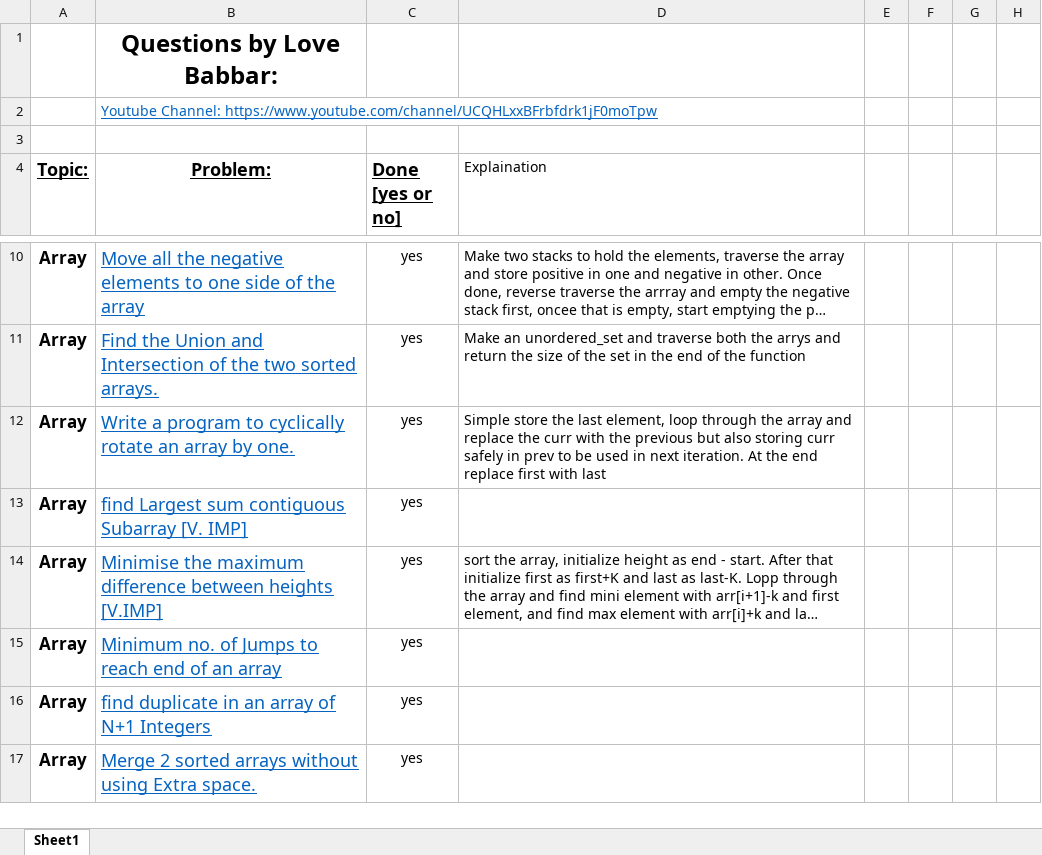
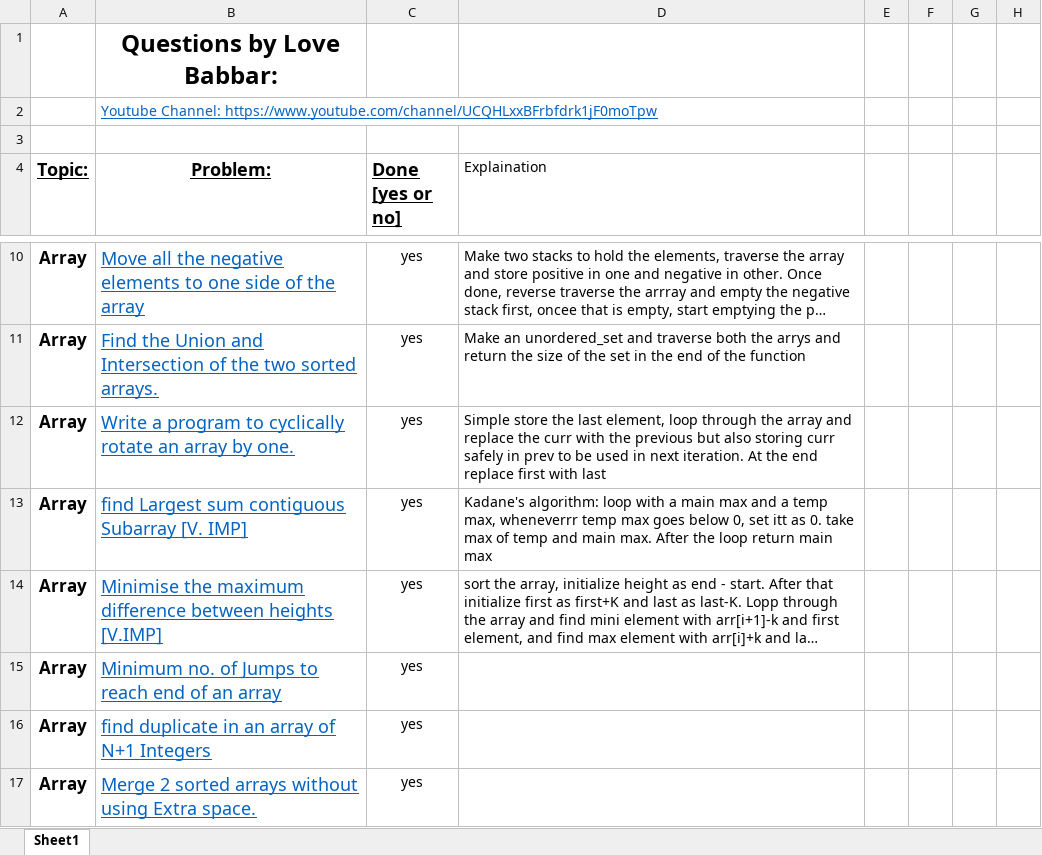
Before and after one commit to version0chiro/Ace-The-Code, an Excel workbook: FINAL450.xlsx, sheet Sheet1, drawn as a sheet; only a part is shown, gaps mark what is left out; long unchanged cells end in …; values as stored, in another font and other column widths than the file's, no borders; conditional formats not drawn; the diff names each change by its address in the sheet, - before the commit and + after, or states it on an @@ line.

Commit message:
rivison kadane

```diff
--- a/FINAL450.xlsx (sheet Sheet1)
+++ b/FINAL450.xlsx (sheet Sheet1)
-D13 (Explaination): (empty)
+D13 (Explaination): Kadane's algorithm: loop with a main max and a temp max, wheneverrr temp max goes below 0, set itt as 0. take max of temp and main max. After the loop return main max
```
Also changed, not shown: 1 other file.
